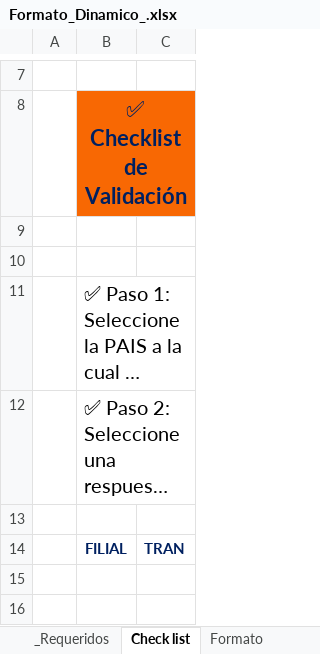
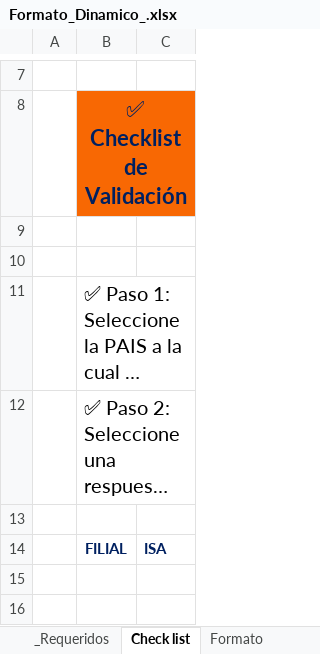
Before and after one commit to santirogu/activos-propios-py, an Excel workbook: resources/Formato_Dinamico_.xlsx, sheet Check list, drawn as a sheet; only a part is shown, gaps mark what is left out; long unchanged cells end in …; values as stored, in another font and other column widths than the file's, no borders; charts and pictures and conditional formats not drawn; the diff names each change by its address in the sheet, - before the commit and + after, or states it on an @@ line.

```diff
--- a/resources/Formato_Dinamico_.xlsx (sheet Check list)
+++ b/resources/Formato_Dinamico_.xlsx (sheet Check list)
-C14: TRAN
+C14: ISA
```
Also changed, not shown: sheet Ceco, sheet LSMW, sheet Formato, sheet _Requeridos, other sheet tabs, charts or pictures, 2 other files.
